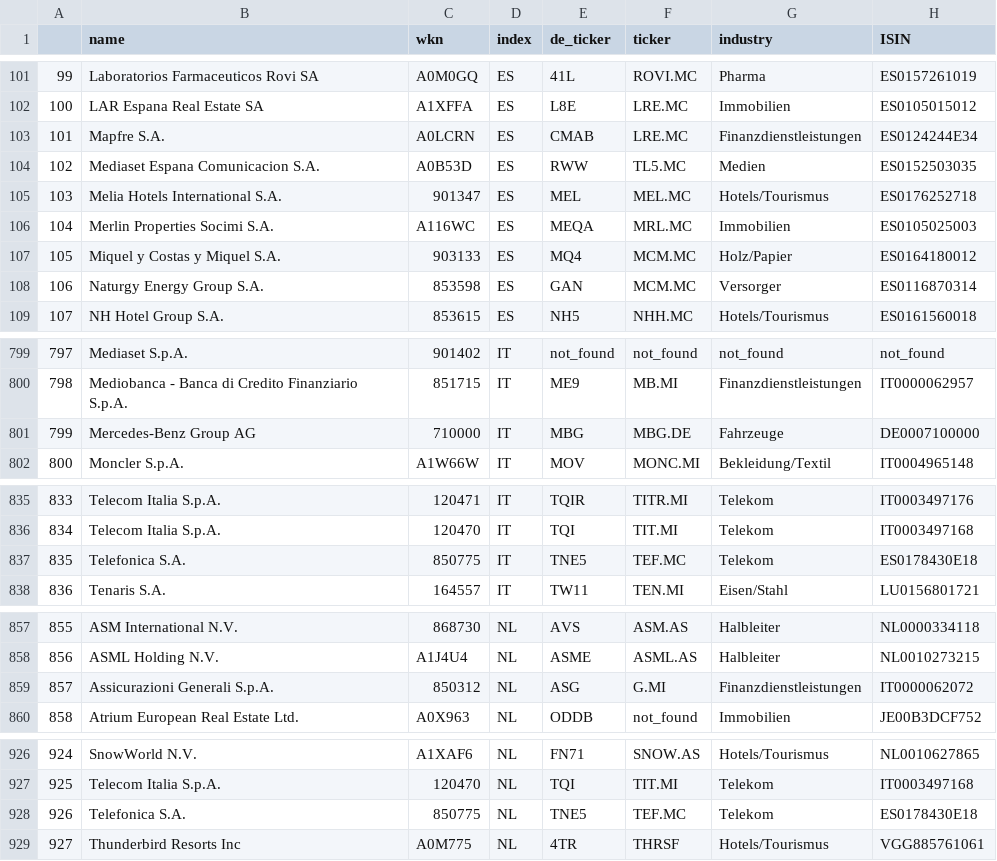
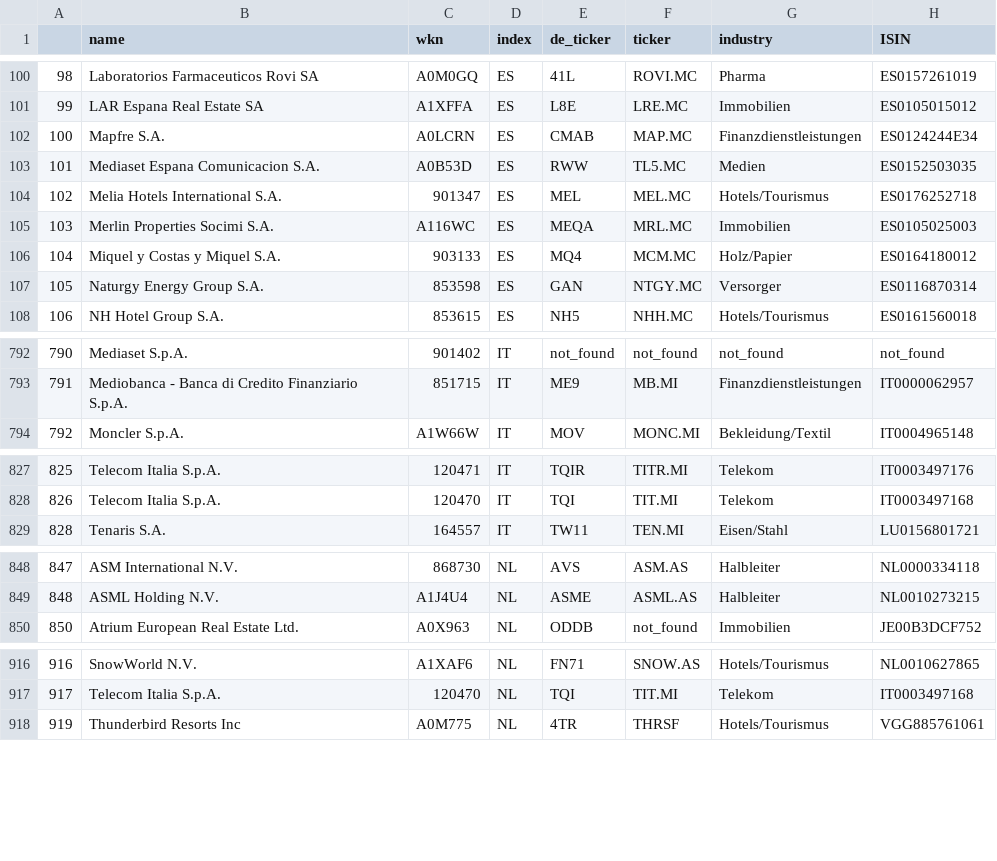
Before and after one commit to JonathanWillnow/stockpicking_screener, a CSV file: screener/original_data/csv_files/eu_euro_notated_ex_germany.csv, drawn as a sheet; only a part is shown, gaps mark what is left out; removed rows and columns are numbered as before the commit, all else as after; the diff covers the shown part only; the diff names each change by its address in the sheet, - before the commit and + after, or states it on an @@ line.

```diff
--- a/screener/original_data/csv_files/eu_euro_notated_ex_germany.csv
+++ b/screener/original_data/csv_files/eu_euro_notated_ex_germany.csv
@@ column A renumbered from row 64 down @@
-F102 (ticker): LRE.MC
+F102 (ticker): MAP.MC
-F107 (ticker): MCM.MC
+F107 (ticker): NTGY.MC
-row 801: 799 | Mercedes-Benz Group AG | 710000 | IT | MBG | MBG.DE | Fahrzeuge | DE0007100000
-row 837: 835 | Telefonica S.A. | 850775 | IT | TNE5 | TEF.MC | Telekom | ES0178430E18
-row 859: 857 | Assicurazioni Generali S.p.A. | 850312 | NL | ASG | G.MI | Finanzdienstleistungen | IT0000062072
-row 928: 926 | Telefonica S.A. | 850775 | NL | TNE5 | TEF.MC | Telekom | ES0178430E18
```
Also changed, not shown: 7 removed rows and 3 edited cells elsewhere in this file, 21 other files.
